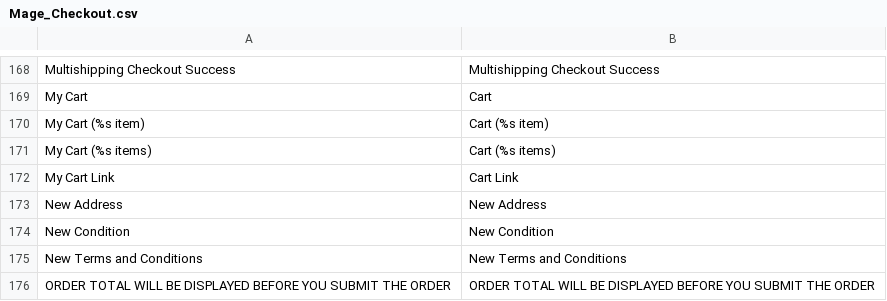
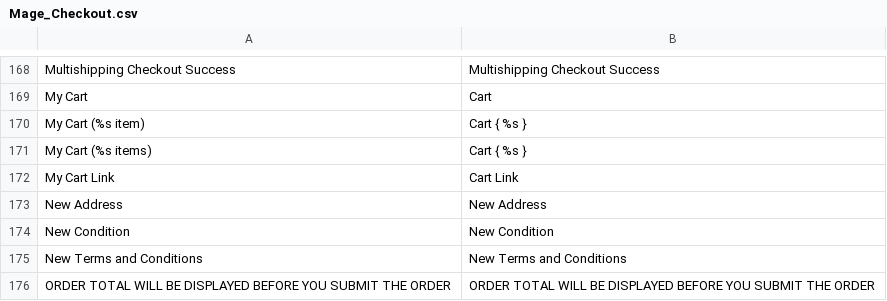
Before and after one commit to rivertown/ssekostore, a CSV file: app/locale/en_US/Mage_Checkout.csv, drawn as a sheet; only a part is shown, gaps mark what is left out.

Commit message:
change cart item number text

```diff
--- a/app/locale/en_US/Mage_Checkout.csv
+++ b/app/locale/en_US/Mage_Checkout.csv
@@ -169,4 +169,4 @@
 "My Cart","Cart"
-"My Cart (%s item)","Cart (%s item)"
-"My Cart (%s items)","Cart (%s items)"
+"My Cart (%s item)","Cart { %s }"
+"My Cart (%s items)","Cart { %s }"
 "My Cart Link","Cart Link"
```
